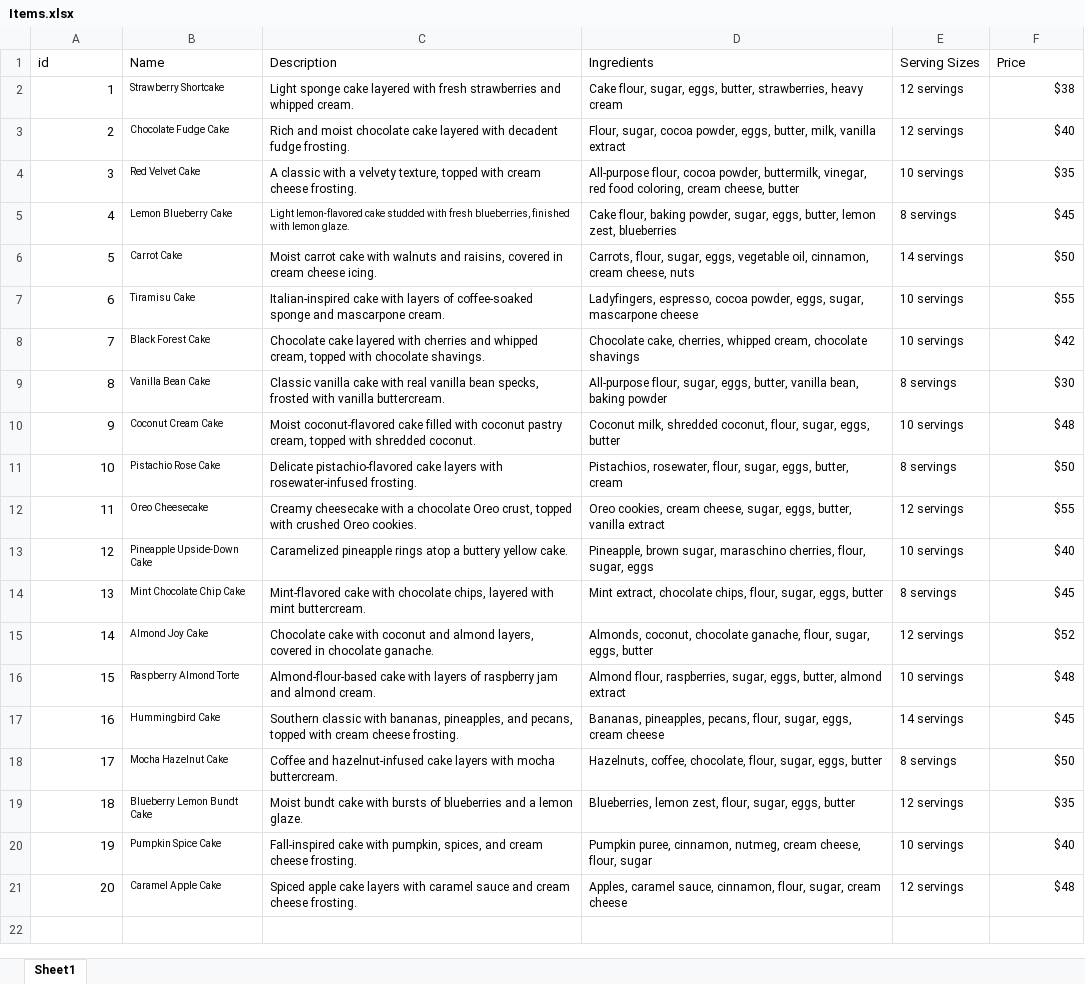
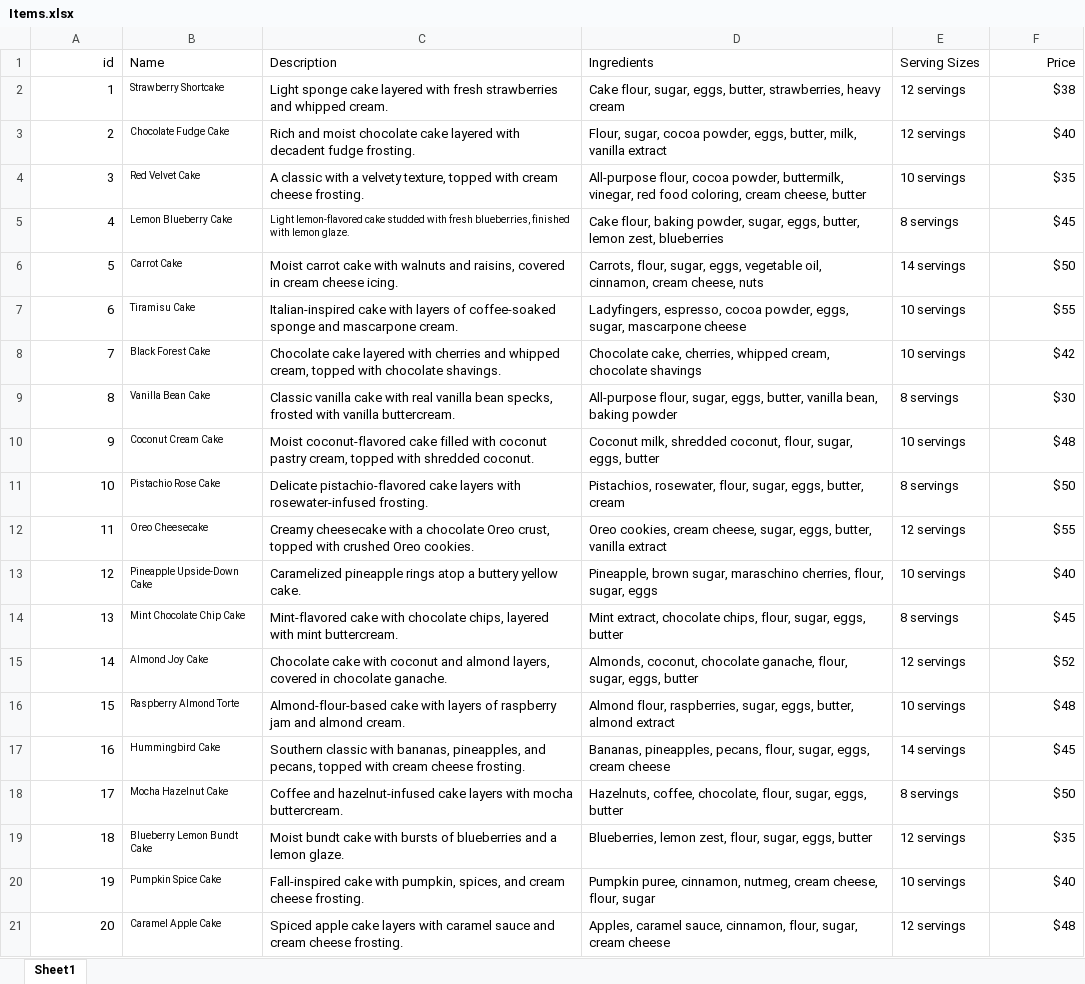
Before and after one commit to RISHIKEsH12321/Assignment1-, an Excel workbook: Items.xlsx, sheet Sheet1, drawn as a sheet; values as stored, in another font and other column widths than the file's, no borders; the diff names each change by its address in the sheet, - before the commit and + after, or states it on an @@ line.

```diff
--- a/Items.xlsx (sheet Sheet1)
+++ b/Items.xlsx (sheet Sheet1)
-A1 alignment: left
+A1 alignment: right
-F1 alignment: left
+F1 alignment: right
@@ C2:F4 text size: larger @@
@@ D5:F5 text size: larger @@
@@ C6:F21 text size: larger @@
```
Also changed, not shown: 26 other files.
